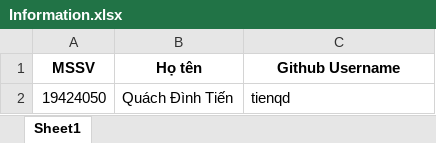
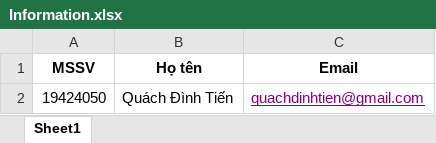
Before and after one commit to hoanht140589/RentHouse, an Excel workbook: Information.xlsx, sheet Sheet1, drawn as a sheet; values as stored, in another font and other column widths than the file's, no borders; the diff names each change by its address in the sheet, - before the commit and + after, or states it on an @@ line.

Commit message:
no message

```diff
--- a/Information.xlsx (sheet Sheet1)
+++ b/Information.xlsx (sheet Sheet1)
-C1: Github Username
+C1: Email
-C2 (Email): tienqd
+C2 (Email): quachdinhtien@gmail.com
@@ C2 underline: off → on, text colour: black → #800080 @@
```
